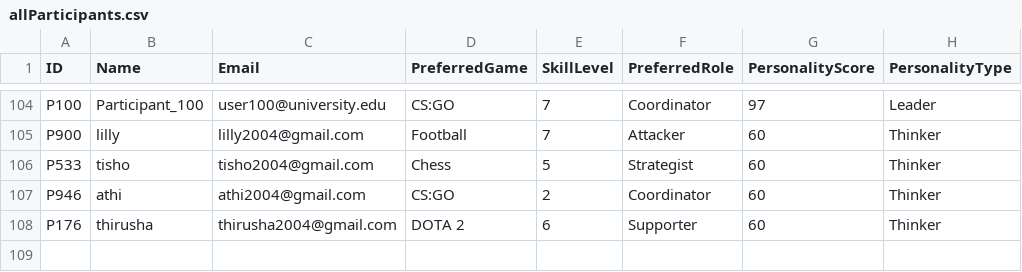
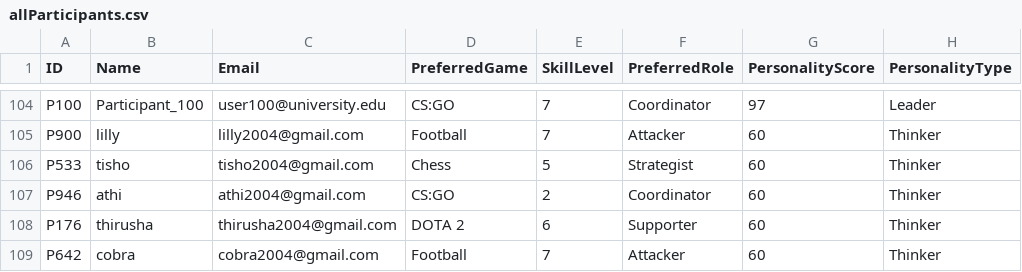
Before and after one commit to anushanthbalachandran/LetsTeamUp, a CSV file: src/main/resources/allParticipants.csv, drawn as a sheet; only a part is shown, gaps mark what is left out.

```diff
--- a/src/main/resources/allParticipants.csv
+++ b/src/main/resources/allParticipants.csv
@@ -108 +108,2 @@ P946,athi,athi2004@gmail.com,CS:GO,2,Coordinator,60,Thinker
 P176,thirusha,thirusha2004@gmail.com,DOTA 2,6,Supporter,60,Thinker
+P642,cobra,cobra2004@gmail.com,Football,7,Attacker,60,Thinker
```
Also changed, not shown: src/main/resources/formed_teams.csv, 3 other files.
